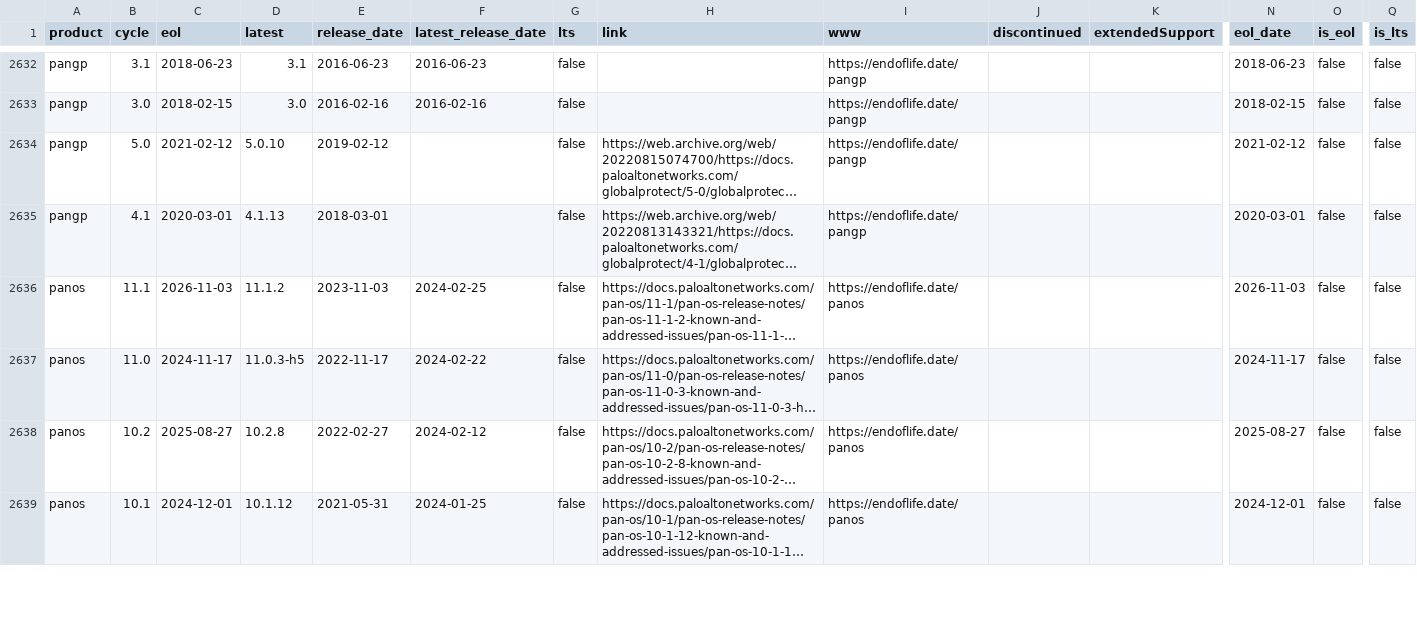
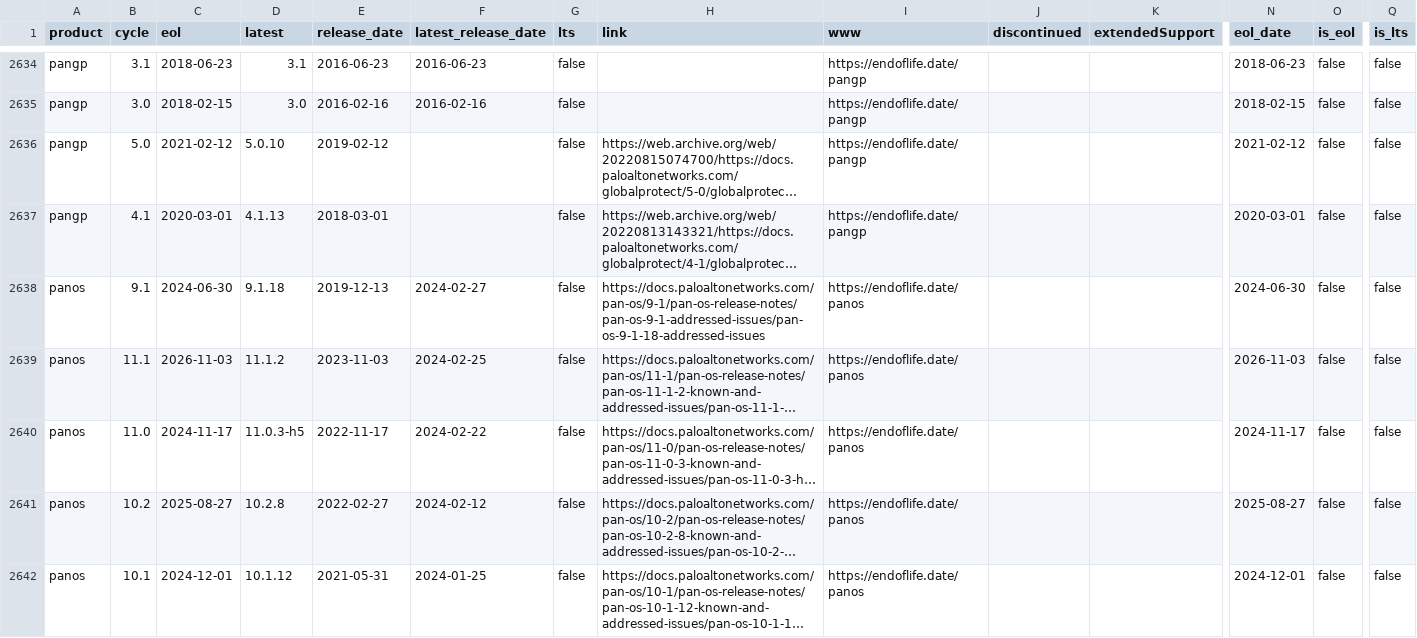
Before and after one commit to adriens/endoflife-date-snapshots, a CSV file: data/details-with-headers.csv, drawn as a sheet; only a part is shown, gaps mark what is left out; long unchanged cells end in …; rows hold the shown columns only; the diff covers the shown part only; the diff names each change by its address in the sheet, - before the commit and + after, or states it on an @@ line.

Commit message:
💾 Daily kaggle update, cf #6

```diff
--- a/data/details-with-headers.csv
+++ b/data/details-with-headers.csv
+row 2638: panos | 9.1 | 2024-06-30 | 9.1.18 | 2019-12-13 | 2024-02-27 | false | https://docs.paloaltonetworks.com/pan-os/9-1/pan-os-release-notes/pan-os-9-1-addressed-issues/pan-os-9-1-18-addressed-issues | https://endoflife.date/panos |  |  | 2024-06-30 | false | false
```
Also changed, not shown: 7 added rows, 4 removed rows and 40 edited cells elsewhere in this file.
